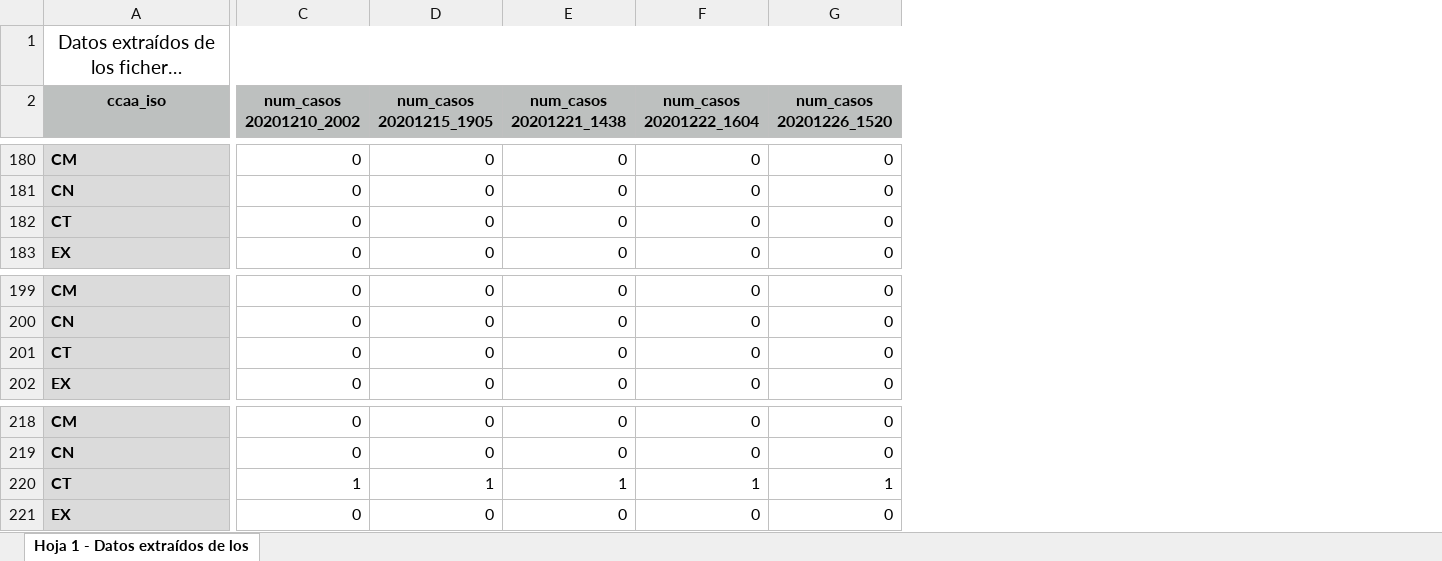
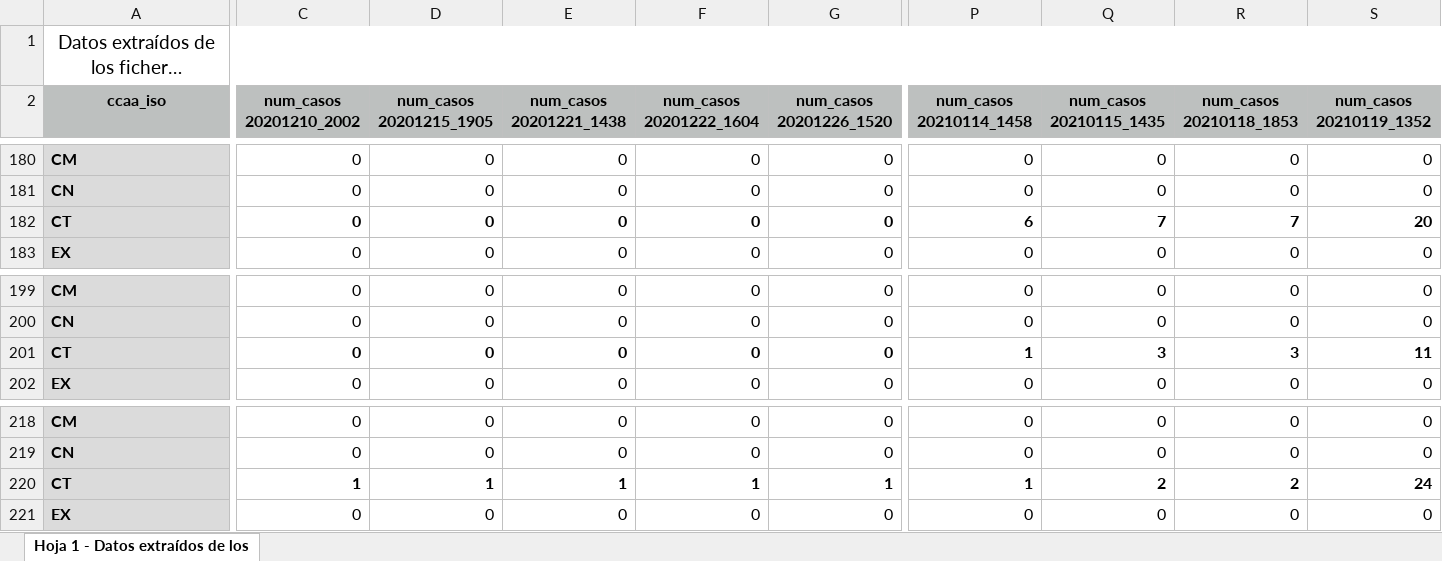
Before and after one commit to JuanMatorras/Covid-19, an Excel workbook: Data/Datos COVID-19 ene-2020.xlsx, sheet Hoja 1 - Datos extraídos de los, drawn as a sheet; only a part is shown, gaps mark what is left out; long unchanged cells end in …; values as stored, in another font and other column widths than the file's, no borders; conditional formats not drawn; the diff covers the shown part only; the diff names each change by its address in the sheet, - before the commit and + after, or states it on an @@ line.

```diff
--- a/Data/Datos COVID-19 ene-2020.xlsx (sheet Hoja 1 - Datos extraídos de los)
+++ b/Data/Datos COVID-19 ene-2020.xlsx (sheet Hoja 1 - Datos extraídos de los)
+column P (num_casos 20210114_1458), rows 180-183: 0 | 0 | 6 | 0; rows 199-202: 0 | 0 | 1 | 0; rows 218-221: 0 | 0 | 1 | 0
+column Q (num_casos 20210115_1435), rows 180-183: 0 | 0 | 7 | 0; rows 199-202: 0 | 0 | 3 | 0; rows 218-221: 0 | 0 | 2 | 0
+column R (num_casos 20210118_1853), rows 180-183: 0 | 0 | 7 | 0; rows 199-202: 0 | 0 | 3 | 0; rows 218-221: 0 | 0 | 2 | 0
+column S (num_casos 20210119_1352), rows 180-183: 0 | 0 | 20 | 0; rows 199-202: 0 | 0 | 11 | 0; rows 218-221: 0 | 0 | 24 | 0
-C182:G182 bold: off
+C182:G182 bold: on
-C201:G201 bold: off
+C201:G201 bold: on
-C220:G220 bold: off
+C220:G220 bold: on
```
Also changed, not shown: 1 added row and cell formats elsewhere in this sheet, 2 other files.
